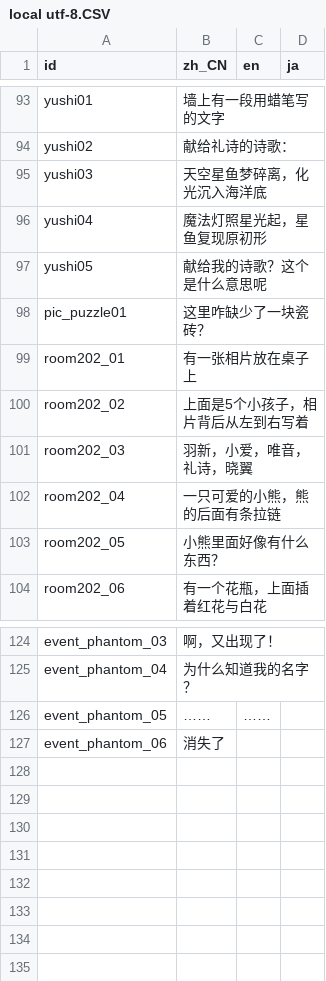
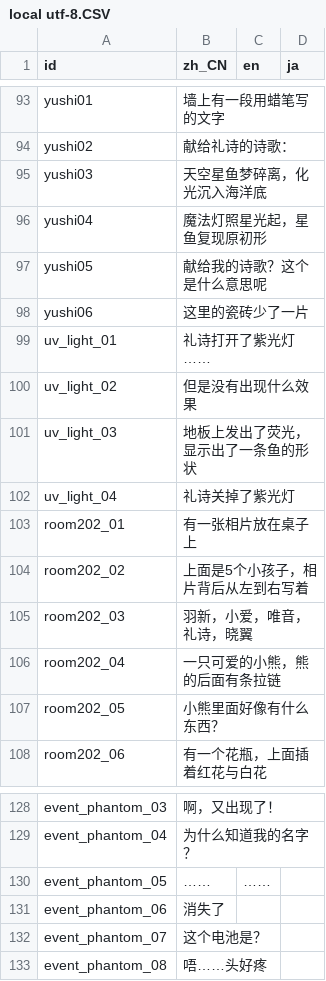
Before and after one commit to LaRysLuo/ScarletChildren-GD, a CSV file: localization/local utf-8.CSV, drawn as a sheet; only a part is shown, gaps mark what is left out.

```diff
--- a/localization/local utf-8.CSV
+++ b/localization/local utf-8.CSV
@@ -97,3 +97,7 @@ yushi04,"魔法灯照星光起，星鱼复现原初形","",
 yushi05,"献给我的诗歌？这个是什么意思呢","",
-pic_puzzle01,"这里咋缺少了一块瓷砖？","",
+yushi06,"这里的瓷砖少了一片","",
+uv_light_01,"礼诗打开了紫光灯……","",
+uv_light_02,"但是没有出现什么效果","",
+uv_light_03,"地板上发出了荧光，显示出了一条鱼的形状","",
+uv_light_04,"礼诗关掉了紫光灯","",
 room202_01,"有一张相片放在桌子上","",
@@ -127 +131,3 @@ event_phantom_05,"……","……",
 event_phantom_06,"消失了","",
+event_phantom_07,"这个电池是？","",
+event_phantom_08,"唔……头好疼","",
```
Also changed, not shown: 31 other files.
